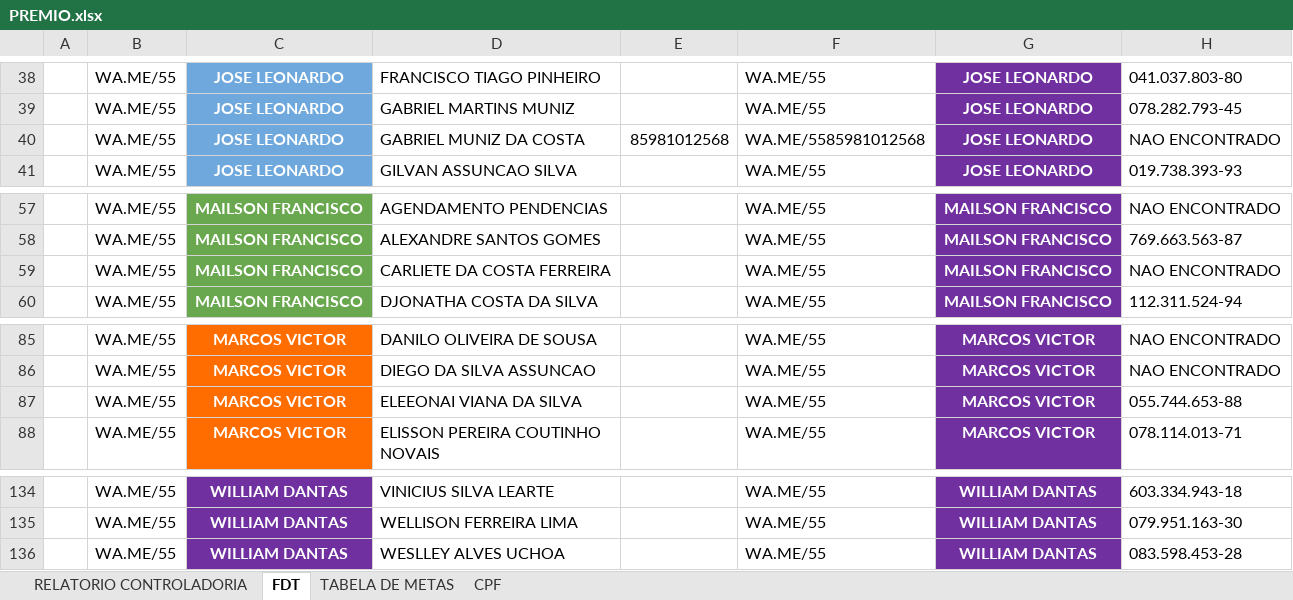
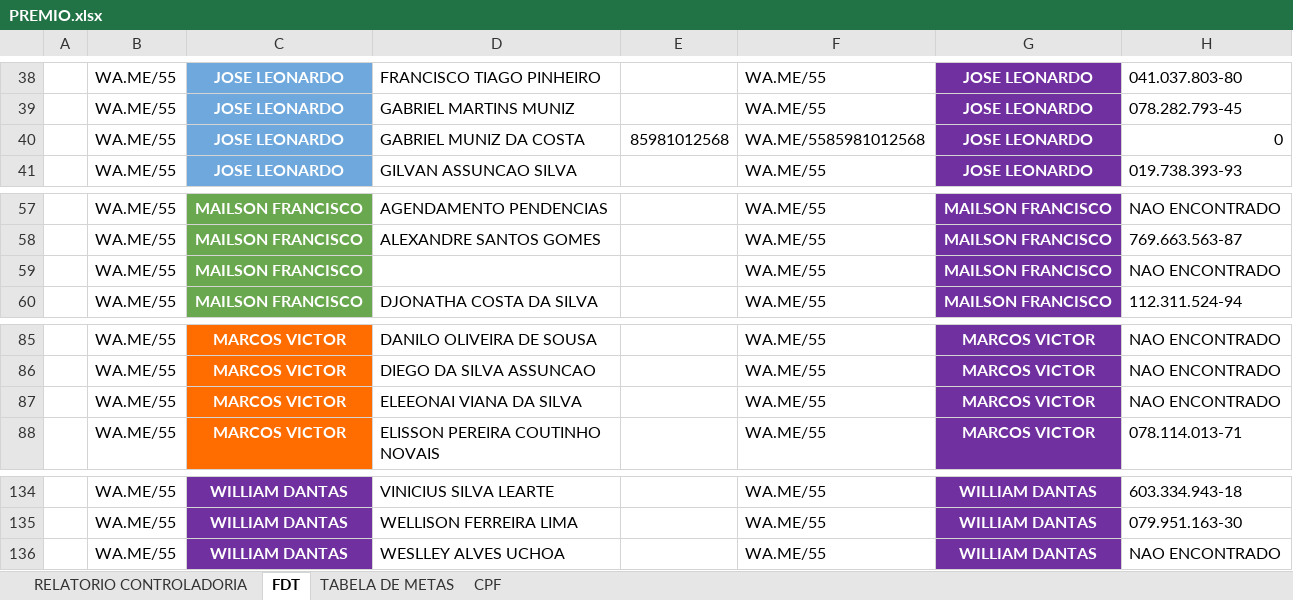
Before and after one commit to alansoutoce/premio, an Excel workbook: PREMIO.xlsx, sheet FDT, drawn as a sheet; only a part is shown, gaps mark what is left out; values as stored, in another font and other column widths than the file's, no borders; the diff names each change by its address in the sheet, - before the commit and + after, or states it on an @@ line.

```diff
--- a/PREMIO.xlsx (sheet FDT)
+++ b/PREMIO.xlsx (sheet FDT)
-H40: NAO ENCONTRADO
+H40: 0
-D59: CARLIETE DA COSTA FERREIRA
+D59: (empty)
-H87: 055.744.653-88
+H87: NAO ENCONTRADO
-H136: 083.598.453-28
+H136: NAO ENCONTRADO
```
Also changed, not shown: sheet CPF.
